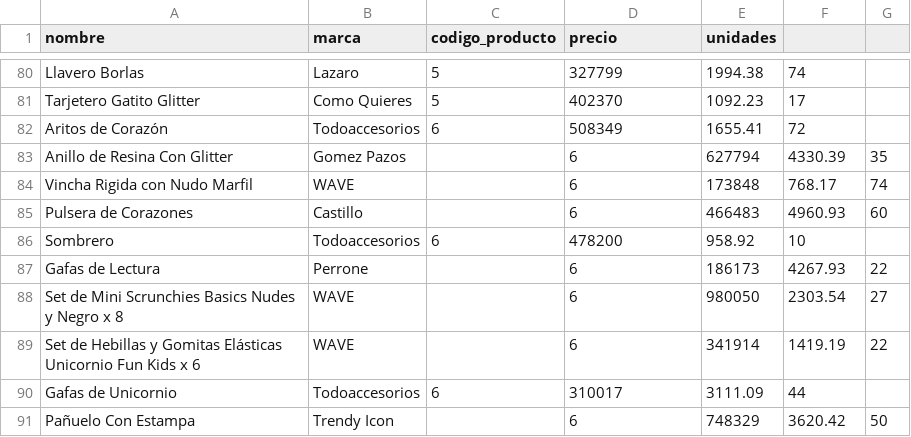
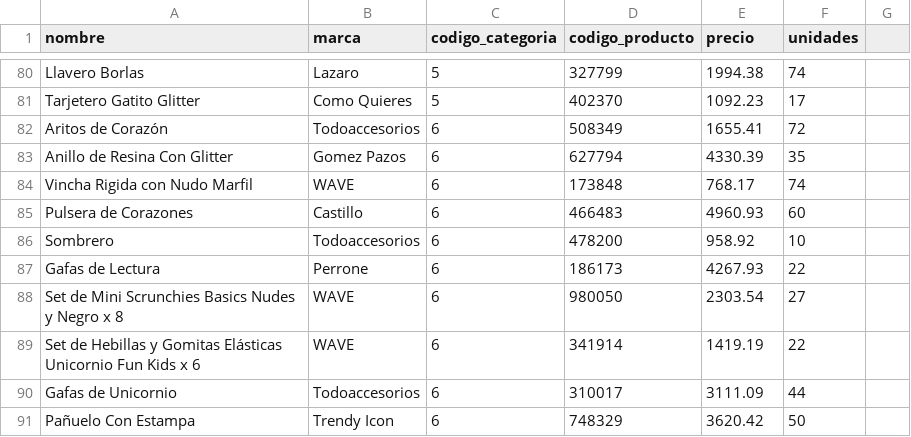
Before and after one commit to nperrone/LasSuperNenas, a CSV file: data/productos.csv, drawn as a sheet; only a part is shown, gaps mark what is left out; the diff covers the shown part only.

```diff
--- a/data/productos.csv
+++ b/data/productos.csv
@@ -1 +1 @@
-nombre,marca,codigo_producto,precio,unidades
+nombre,marca,codigo_categoria,codigo_producto,precio,unidades
@@ -82,10 +82,10 @@ Tarjetero Gatito Glitter,Como Quieres,5,402370,1092.23,17
 Aritos de Corazón,Todoaccesorios,6,508349,1655.41,72
-Anillo de Resina Con Glitter,Gomez Pazos,,6,627794,4330.39,35
-Vincha Rigida con Nudo Marfil,WAVE,,6,173848,768.17,74
-Pulsera de Corazones,Castillo,,6,466483,4960.93,60
+Anillo de Resina Con Glitter,Gomez Pazos,6,627794,4330.39,35
+Vincha Rigida con Nudo Marfil,WAVE,6,173848,768.17,74
+Pulsera de Corazones,Castillo,6,466483,4960.93,60
 Sombrero,Todoaccesorios,6,478200,958.92,10
-Gafas de Lectura,Perrone,,6,186173,4267.93,22
-Set de Mini Scrunchies Basics Nudes y Negro x 8,WAVE,,6,980050,2303.54,27
-Set de Hebillas y Gomitas Elásticas Unicornio Fun Kids x 6,WAVE,,6,341914,1419.19,22
+Gafas de Lectura,Perrone,6,186173,4267.93,22
+Set de Mini Scrunchies Basics Nudes y Negro x 8,WAVE,6,980050,2303.54,27
+Set de Hebillas y Gomitas Elásticas Unicornio Fun Kids x 6,WAVE,6,341914,1419.19,22
 Gafas de Unicornio,Todoaccesorios,6,310017,3111.09,44
-Pañuelo Con Estampa,Trendy Icon,,6,748329,3620.42,50
+Pañuelo Con Estampa,Trendy Icon,6,748329,3620.42,50
```
Also changed, not shown: 20 edited cells elsewhere in this file, 1 other file.
